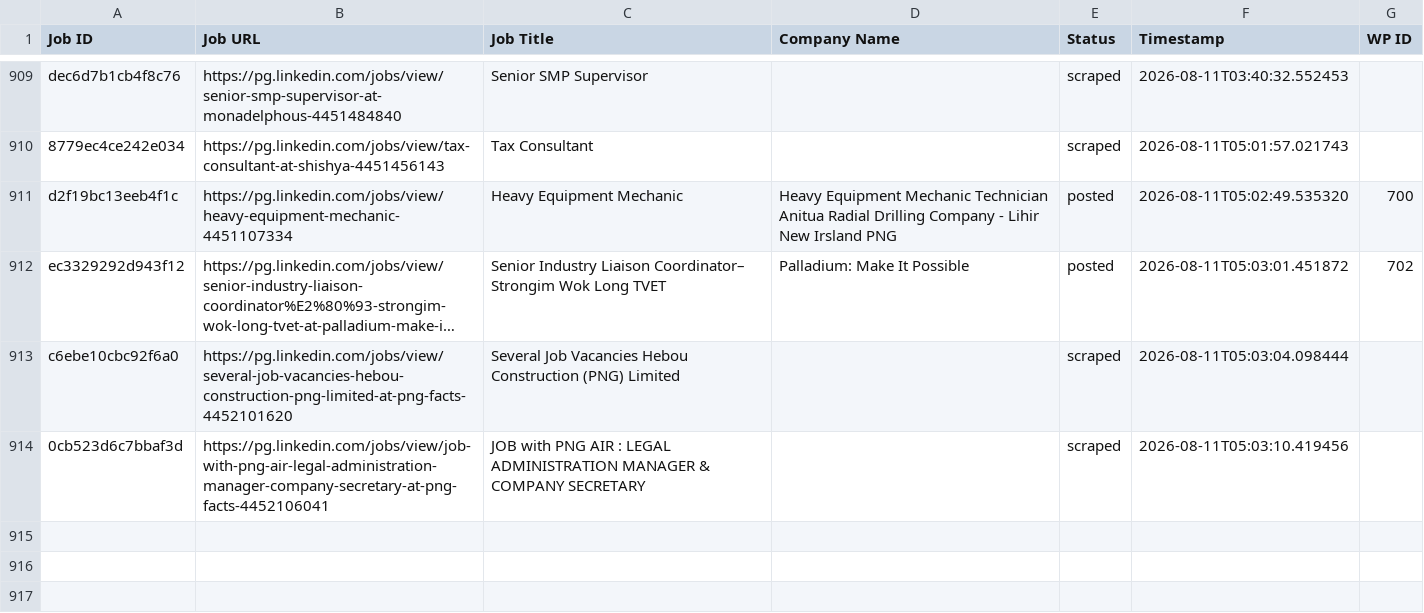
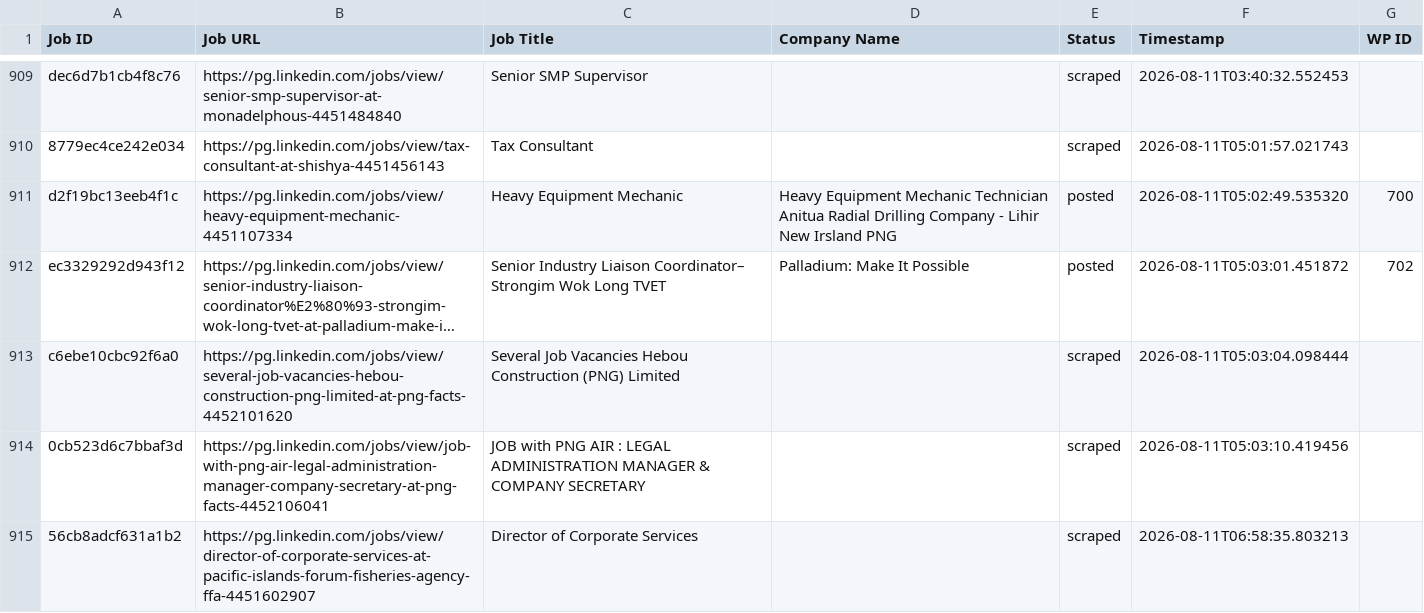
Before and after one commit to innovationinc2000/pg, a CSV file: processed_jobs.csv, drawn as a sheet; only a part is shown, gaps mark what is left out; long unchanged cells end in …; the diff names each change by its address in the sheet, - before the commit and + after, or states it on an @@ line.

```diff
--- a/processed_jobs.csv
+++ b/processed_jobs.csv
+row 915: 56cb8adcf631a1b2 | https://pg.linkedin.com/jobs/view/director-of-corporate-services-at-pacific-islands-forum-fisheries-agency-ffa-4451602907 | Director of Corporate Services |  | scraped | 2026-08-11T06:58:35.803213
```
